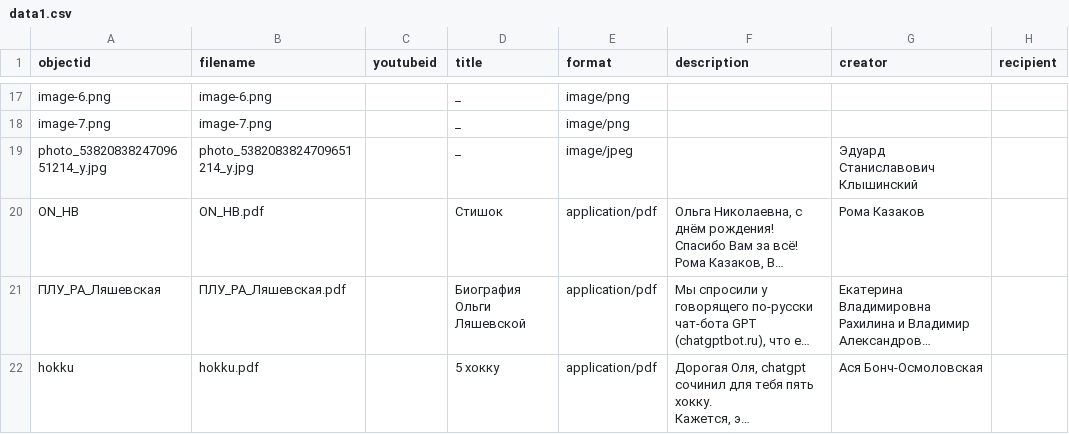
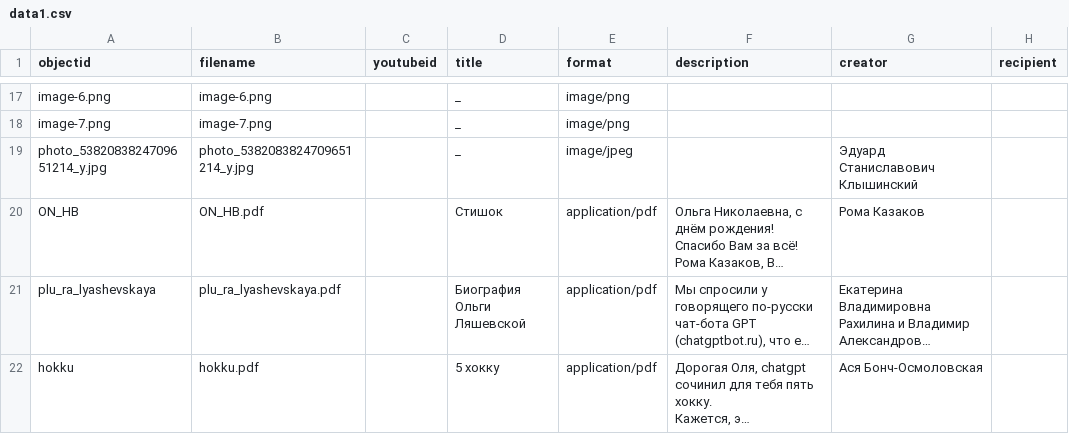
Before and after one commit to vmstarchenko/collectiondemo, a CSV file: _data/data1.csv, drawn as a sheet; only a part is shown, gaps mark what is left out; long unchanged cells end in …; the diff names each change by its address in the sheet, - before the commit and + after, or states it on an @@ line.

```diff
--- a/_data/data1.csv
+++ b/_data/data1.csv
-A21 (objectid): ПЛУ_РА_Ляшевская
+A21 (objectid): plu_ra_lyashevskaya
-B21 (filename): ПЛУ_РА_Ляшевская.pdf
+B21 (filename): plu_ra_lyashevskaya.pdf
```
Also changed, not shown: 4 other files.
